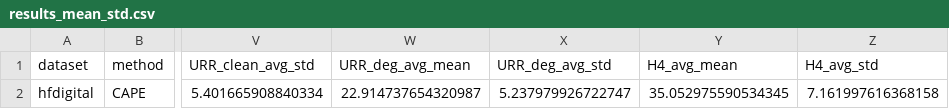
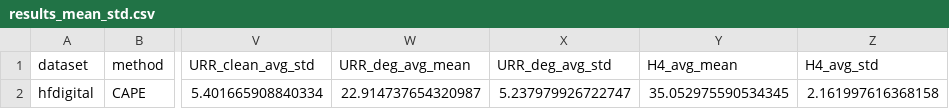
Before and after one commit to LJW-C/CAPE, a CSV file: results/hfdigital/results_mean_std.csv, drawn as a sheet; only a part is shown, gaps mark what is left out; the diff names each change by its address in the sheet, - before the commit and + after, or states it on an @@ line.

Commit message:
Update results_mean_std.csv

```diff
--- a/results/hfdigital/results_mean_std.csv
+++ b/results/hfdigital/results_mean_std.csv
-Z2 (H4_avg_std): 7.161997616368158
+Z2 (H4_avg_std): 2.161997616368158
```
